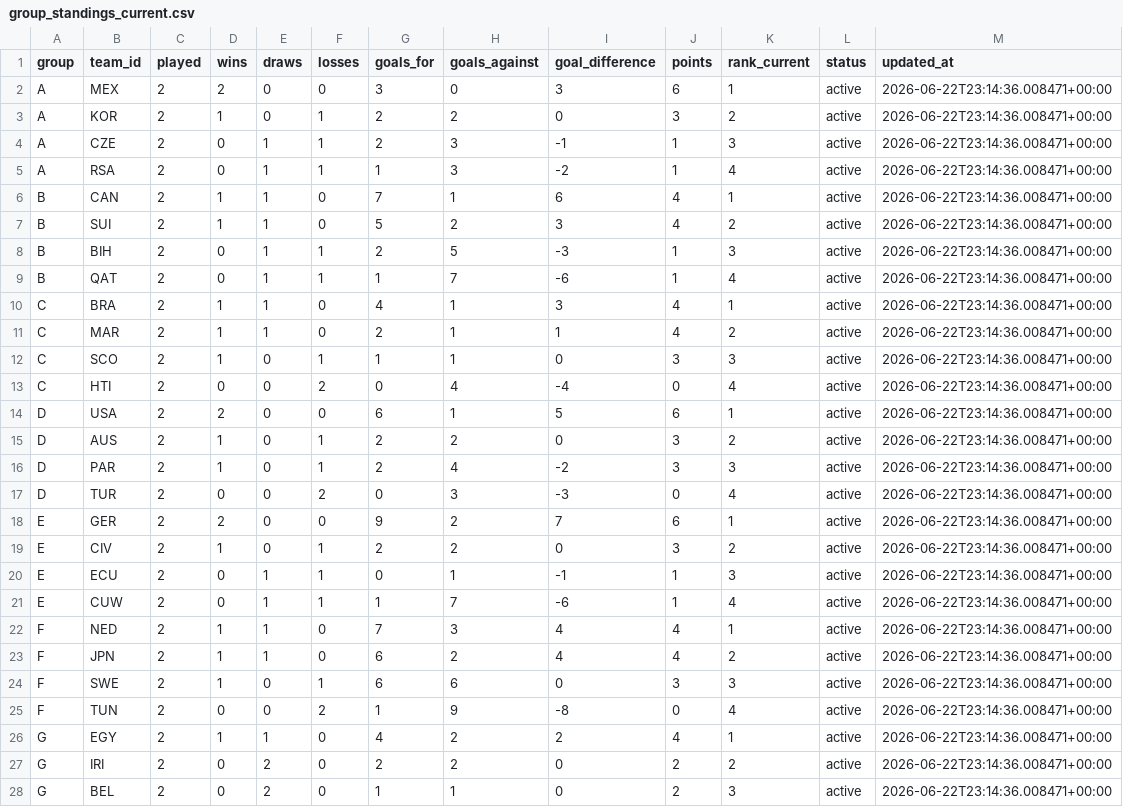
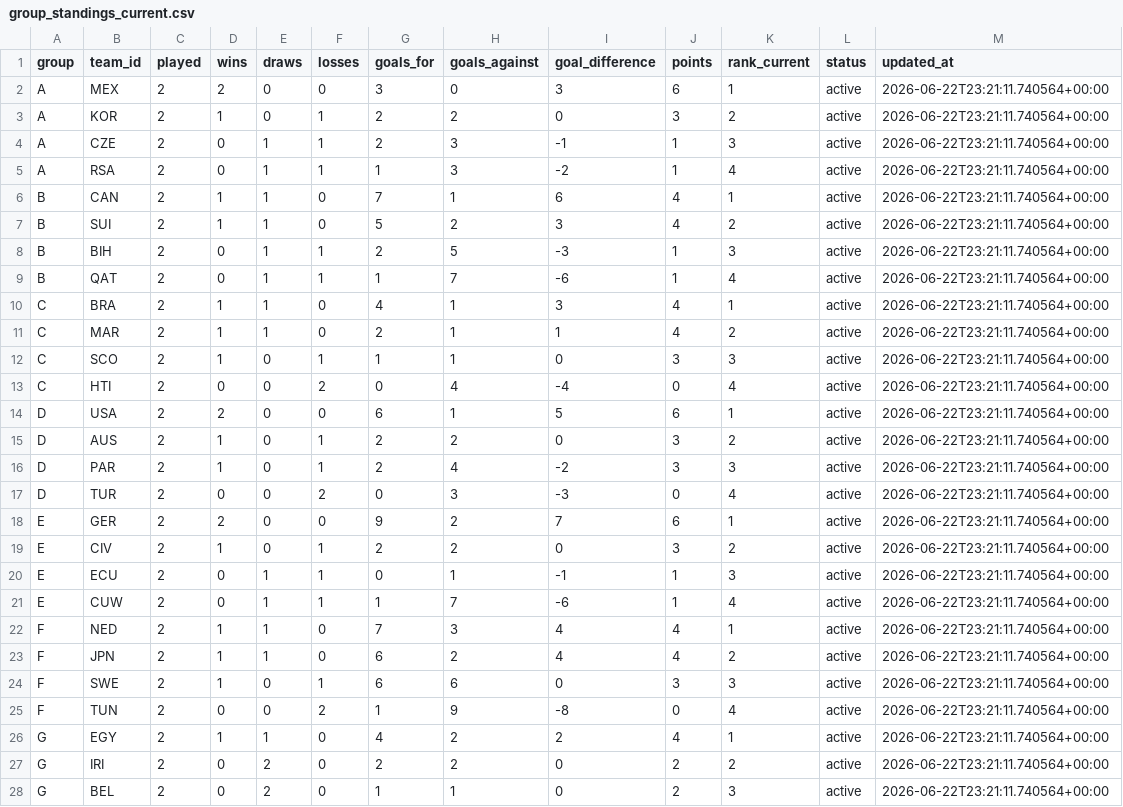
Before and after one commit to edgarsierra-gt/mundial-2026-predictor, a CSV file: data/processed/group_standings_current.csv, drawn as a sheet; only a part is shown; the diff covers the shown part only.

```diff
--- a/data/processed/group_standings_current.csv
+++ b/data/processed/group_standings_current.csv
@@ -1,28 +1,28 @@
 group,team_id,played,wins,draws,losses,goals_for,goals_against,goal_difference,points,rank_current,status,updated_at
-A,MEX,2,2,0,0,3,0,3,6,1,active,2026-06-22T23:14:36.008471+00:00
-A,KOR,2,1,0,1,2,2,0,3,2,active,2026-06-22T23:14:36.008471+00:00
-A,CZE,2,0,1,1,2,3,-1,1,3,active,2026-06-22T23:14:36.008471+00:00
-A,RSA,2,0,1,1,1,3,-2,1,4,active,2026-06-22T23:14:36.008471+00:00
-B,CAN,2,1,1,0,7,1,6,4,1,active,2026-06-22T23:14:36.008471+00:00
-B,SUI,2,1,1,0,5,2,3,4,2,active,2026-06-22T23:14:36.008471+00:00
-B,BIH,2,0,1,1,2,5,-3,1,3,active,2026-06-22T23:14:36.008471+00:00
-B,QAT,2,0,1,1,1,7,-6,1,4,active,2026-06-22T23:14:36.008471+00:00
-C,BRA,2,1,1,0,4,1,3,4,1,active,2026-06-22T23:14:36.008471+00:00
-C,MAR,2,1,1,0,2,1,1,4,2,active,2026-06-22T23:14:36.008471+00:00
-C,SCO,2,1,0,1,1,1,0,3,3,active,2026-06-22T23:14:36.008471+00:00
-C,HTI,2,0,0,2,0,4,-4,0,4,active,2026-06-22T23:14:36.008471+00:00
-D,USA,2,2,0,0,6,1,5,6,1,active,2026-06-22T23:14:36.008471+00:00
-D,AUS,2,1,0,1,2,2,0,3,2,active,2026-06-22T23:14:36.008471+00:00
-D,PAR,2,1,0,1,2,4,-2,3,3,active,2026-06-22T23:14:36.008471+00:00
-D,TUR,2,0,0,2,0,3,-3,0,4,active,2026-06-22T23:14:36.008471+00:00
-E,GER,2,2,0,0,9,2,7,6,1,active,2026-06-22T23:14:36.008471+00:00
-E,CIV,2,1,0,1,2,2,0,3,2,active,2026-06-22T23:14:36.008471+00:00
-E,ECU,2,0,1,1,0,1,-1,1,3,active,2026-06-22T23:14:36.008471+00:00
-E,CUW,2,0,1,1,1,7,-6,1,4,active,2026-06-22T23:14:36.008471+00:00
-F,NED,2,1,1,0,7,3,4,4,1,active,2026-06-22T23:14:36.008471+00:00
-F,JPN,2,1,1,0,6,2,4,4,2,active,2026-06-22T23:14:36.008471+00:00
-F,SWE,2,1,0,1,6,6,0,3,3,active,2026-06-22T23:14:36.008471+00:00
-F,TUN,2,0,0,2,1,9,-8,0,4,active,2026-06-22T23:14:36.008471+00:00
-G,EGY,2,1,1,0,4,2,2,4,1,active,2026-06-22T23:14:36.008471+00:00
-G,IRI,2,0,2,0,2,2,0,2,2,active,2026-06-22T23:14:36.008471+00:00
-G,BEL,2,0,2,0,1,1,0,2,3,active,2026-06-22T23:14:36.008471+00:00
+A,MEX,2,2,0,0,3,0,3,6,1,active,2026-06-22T23:21:11.740564+00:00
+A,KOR,2,1,0,1,2,2,0,3,2,active,2026-06-22T23:21:11.740564+00:00
+A,CZE,2,0,1,1,2,3,-1,1,3,active,2026-06-22T23:21:11.740564+00:00
+A,RSA,2,0,1,1,1,3,-2,1,4,active,2026-06-22T23:21:11.740564+00:00
+B,CAN,2,1,1,0,7,1,6,4,1,active,2026-06-22T23:21:11.740564+00:00
+B,SUI,2,1,1,0,5,2,3,4,2,active,2026-06-22T23:21:11.740564+00:00
+B,BIH,2,0,1,1,2,5,-3,1,3,active,2026-06-22T23:21:11.740564+00:00
+B,QAT,2,0,1,1,1,7,-6,1,4,active,2026-06-22T23:21:11.740564+00:00
+C,BRA,2,1,1,0,4,1,3,4,1,active,2026-06-22T23:21:11.740564+00:00
+C,MAR,2,1,1,0,2,1,1,4,2,active,2026-06-22T23:21:11.740564+00:00
+C,SCO,2,1,0,1,1,1,0,3,3,active,2026-06-22T23:21:11.740564+00:00
+C,HTI,2,0,0,2,0,4,-4,0,4,active,2026-06-22T23:21:11.740564+00:00
+D,USA,2,2,0,0,6,1,5,6,1,active,2026-06-22T23:21:11.740564+00:00
+D,AUS,2,1,0,1,2,2,0,3,2,active,2026-06-22T23:21:11.740564+00:00
+D,PAR,2,1,0,1,2,4,-2,3,3,active,2026-06-22T23:21:11.740564+00:00
+D,TUR,2,0,0,2,0,3,-3,0,4,active,2026-06-22T23:21:11.740564+00:00
+E,GER,2,2,0,0,9,2,7,6,1,active,2026-06-22T23:21:11.740564+00:00
+E,CIV,2,1,0,1,2,2,0,3,2,active,2026-06-22T23:21:11.740564+00:00
+E,ECU,2,0,1,1,0,1,-1,1,3,active,2026-06-22T23:21:11.740564+00:00
+E,CUW,2,0,1,1,1,7,-6,1,4,active,2026-06-22T23:21:11.740564+00:00
+F,NED,2,1,1,0,7,3,4,4,1,active,2026-06-22T23:21:11.740564+00:00
+F,JPN,2,1,1,0,6,2,4,4,2,active,2026-06-22T23:21:11.740564+00:00
+F,SWE,2,1,0,1,6,6,0,3,3,active,2026-06-22T23:21:11.740564+00:00
+F,TUN,2,0,0,2,1,9,-8,0,4,active,2026-06-22T23:21:11.740564+00:00
+G,EGY,2,1,1,0,4,2,2,4,1,active,2026-06-22T23:21:11.740564+00:00
+G,IRI,2,0,2,0,2,2,0,2,2,active,2026-06-22T23:21:11.740564+00:00
+G,BEL,2,0,2,0,1,1,0,2,3,active,2026-06-22T23:21:11.740564+00:00
```
Also changed, not shown: 21 edited cells elsewhere in this file, data/processed/match_results_real.csv, data/processed/prediction_audit.csv, 12 other files.
